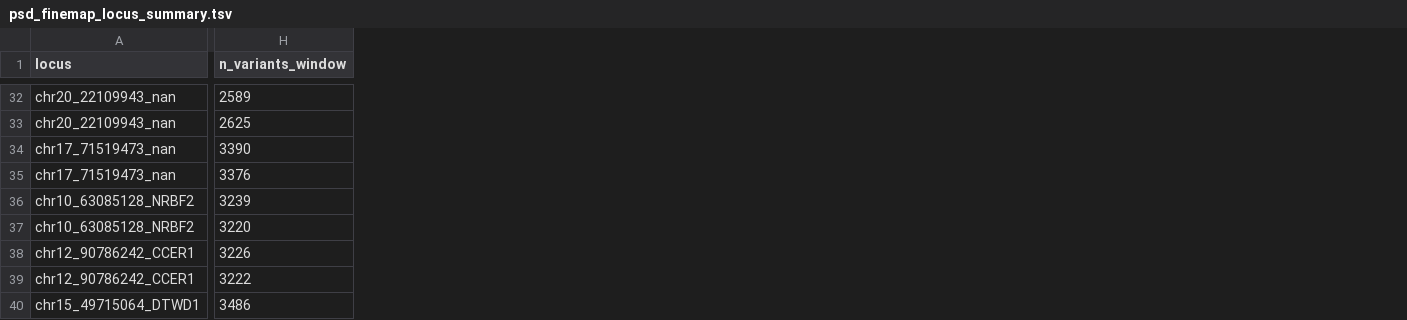
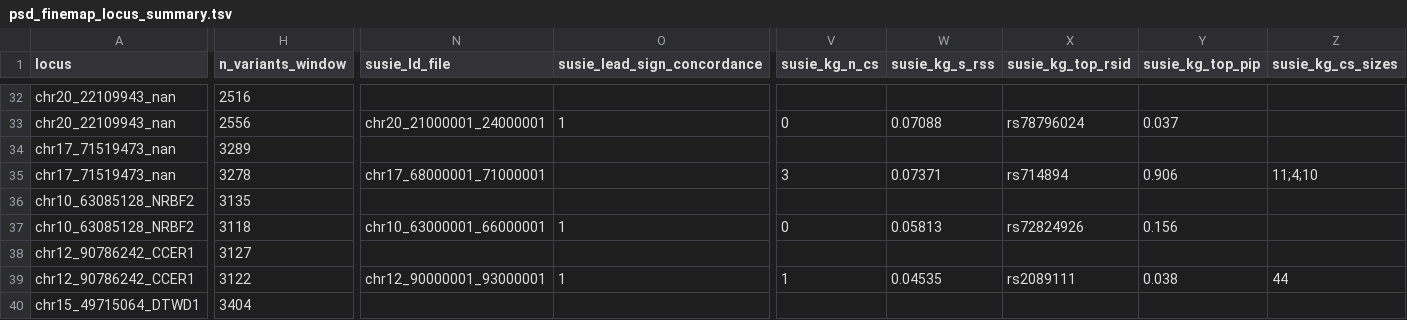
Before and after one commit to dalmolingroup/pilonidal_genetics, a TSV file: results/psd_finemap_locus_summary.tsv, drawn as a sheet; only a part is shown, gaps mark what is left out; the diff covers the shown part only; the diff names each change by its address in the sheet, - before the commit and + after, or states it on an @@ line.

```diff
--- a/results/psd_finemap_locus_summary.tsv
+++ b/results/psd_finemap_locus_summary.tsv
+column N (susie_ld_file), rows 33-39: chr20_21000001_24000001 |  | chr17_68000001_71000001 |  | chr10_63000001_66000001 |  | chr12_90000001_93000001
+column O (susie_lead_sign_concordance), rows 33-39: 1 |  |  |  | 1 |  | 1
+column V (susie_kg_n_cs), rows 33-39: 0 |  | 3 |  | 0 |  | 1
+column W (susie_kg_s_rss), rows 33-39: 0.07088 |  | 0.07371 |  | 0.05813 |  | 0.04535
+column X (susie_kg_top_rsid), rows 33-39: rs78796024 |  | rs714894 |  | rs72824926 |  | rs2089111
+column Y (susie_kg_top_pip), rows 33-39: 0.037 |  | 0.906 |  | 0.156 |  | 0.038
+column Z (susie_kg_cs_sizes), rows 35-39: 11;4;10 |  |  |  | 44
-H32 (n_variants_window): 2589
+H32 (n_variants_window): 2516
-H33 (n_variants_window): 2625
+H33 (n_variants_window): 2556
-H34 (n_variants_window): 3390
+H34 (n_variants_window): 3289
-H35 (n_variants_window): 3376
+H35 (n_variants_window): 3278
-H36 (n_variants_window): 3239
+H36 (n_variants_window): 3135
-H37 (n_variants_window): 3220
+H37 (n_variants_window): 3118
-H38 (n_variants_window): 3226
+H38 (n_variants_window): 3127
-H39 (n_variants_window): 3222
+H39 (n_variants_window): 3122
-H40 (n_variants_window): 3486
+H40 (n_variants_window): 3404
```
Also changed, not shown: 1 added column and 156 edited cells elsewhere in this file, results/eqtl_coloc_psd_gtex.tsv, results/psd_finemap_gtex_eqtl.tsv, 22 other files.
